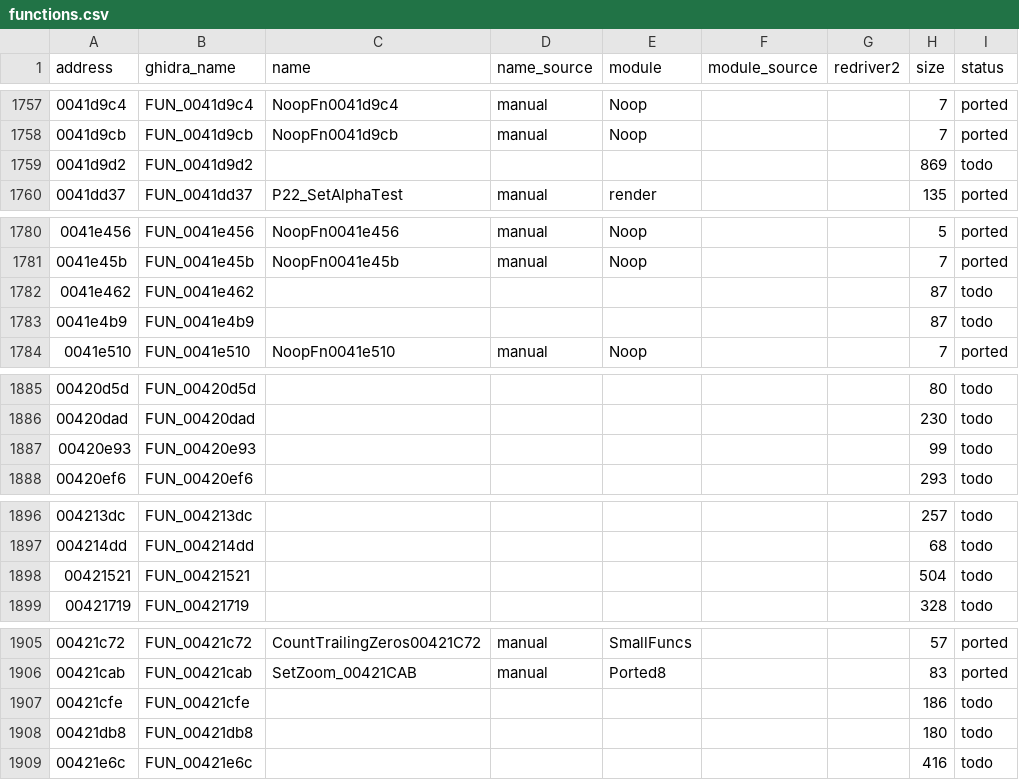
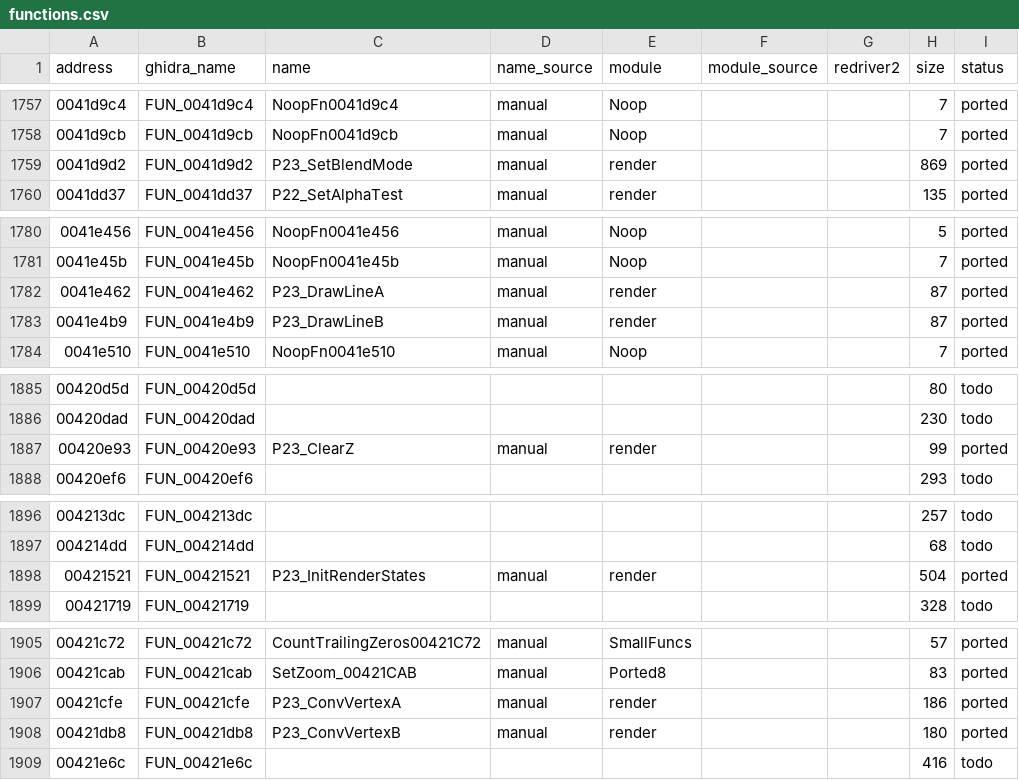
Before and after one commit to r331/driver, a CSV file: docs/functions.csv, drawn as a sheet; only a part is shown, gaps mark what is left out.

Commit message:
v0.70: render: вершины, линии, blend, init states, ClearZ (+7 функций)

```diff
--- a/docs/functions.csv
+++ b/docs/functions.csv
@@ -1758,3 +1758,3 @@ address,ghidra_name,name,name_source,module,module_source,redriver2,size,status
 0041d9cb,FUN_0041d9cb,NoopFn0041d9cb,manual,Noop,,,7,ported
-0041d9d2,FUN_0041d9d2,,,,,,869,todo
+0041d9d2,FUN_0041d9d2,P23_SetBlendMode,manual,render,,,869,ported
 0041dd37,FUN_0041dd37,P22_SetAlphaTest,manual,render,,,135,ported
@@ -1781,4 +1781,4 @@ address,ghidra_name,name,name_source,module,module_source,redriver2,size,status
 0041e45b,FUN_0041e45b,NoopFn0041e45b,manual,Noop,,,7,ported
-0041e462,FUN_0041e462,,,,,,87,todo
-0041e4b9,FUN_0041e4b9,,,,,,87,todo
+0041e462,FUN_0041e462,P23_DrawLineA,manual,render,,,87,ported
+0041e4b9,FUN_0041e4b9,P23_DrawLineB,manual,render,,,87,ported
 0041e510,FUN_0041e510,NoopFn0041e510,manual,Noop,,,7,ported
@@ -1886,3 +1886,3 @@ address,ghidra_name,name,name_source,module,module_source,redriver2,size,status
 00420dad,FUN_00420dad,,,,,,230,todo
-00420e93,FUN_00420e93,,,,,,99,todo
+00420e93,FUN_00420e93,P23_ClearZ,manual,render,,,99,ported
 00420ef6,FUN_00420ef6,,,,,,293,todo
@@ -1897,3 +1897,3 @@ address,ghidra_name,name,name_source,module,module_source,redriver2,size,status
 004214dd,FUN_004214dd,,,,,,68,todo
-00421521,FUN_00421521,,,,,,504,todo
+00421521,FUN_00421521,P23_InitRenderStates,manual,render,,,504,ported
 00421719,FUN_00421719,,,,,,328,todo
@@ -1906,4 +1906,4 @@ address,ghidra_name,name,name_source,module,module_source,redriver2,size,status
 00421cab,FUN_00421cab,SetZoom_00421CAB,manual,Ported8,,,83,ported
-00421cfe,FUN_00421cfe,,,,,,186,todo
-00421db8,FUN_00421db8,,,,,,180,todo
+00421cfe,FUN_00421cfe,P23_ConvVertexA,manual,render,,,186,ported
+00421db8,FUN_00421db8,P23_ConvVertexB,manual,render,,,180,ported
 00421e6c,FUN_00421e6c,,,,,,416,todo
```
Also changed, not shown: docs/platform_funcs.csv, 11 other files.
